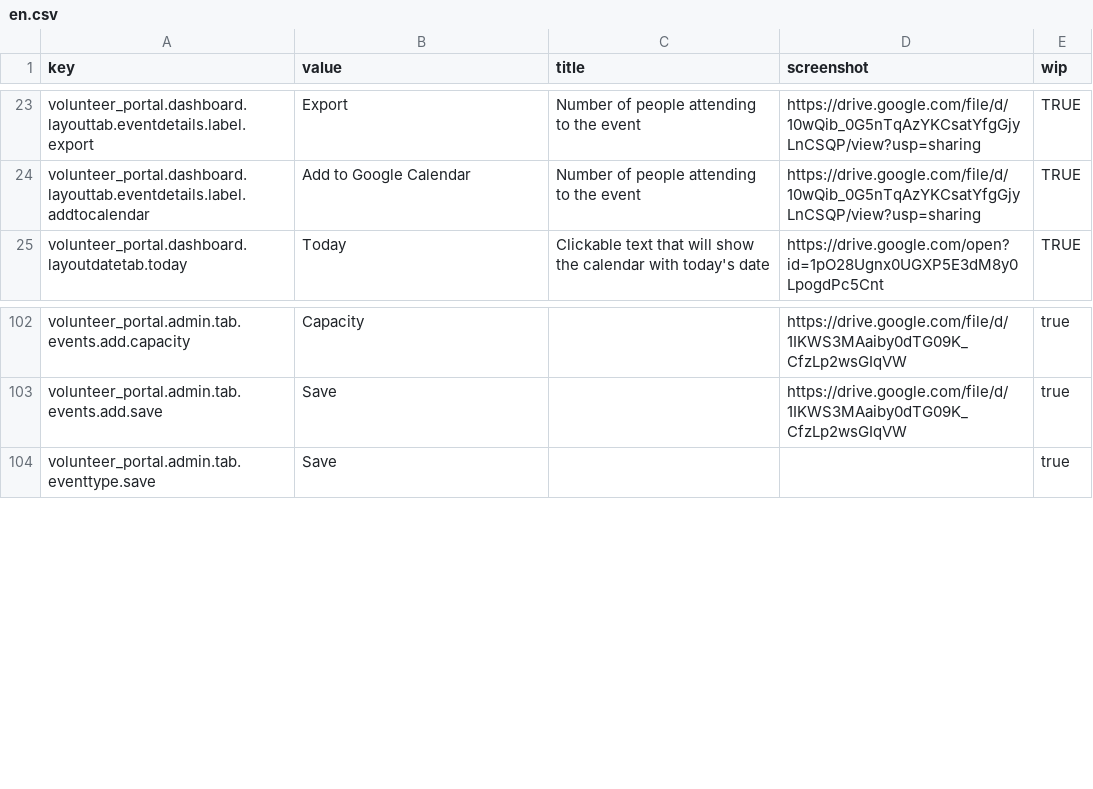
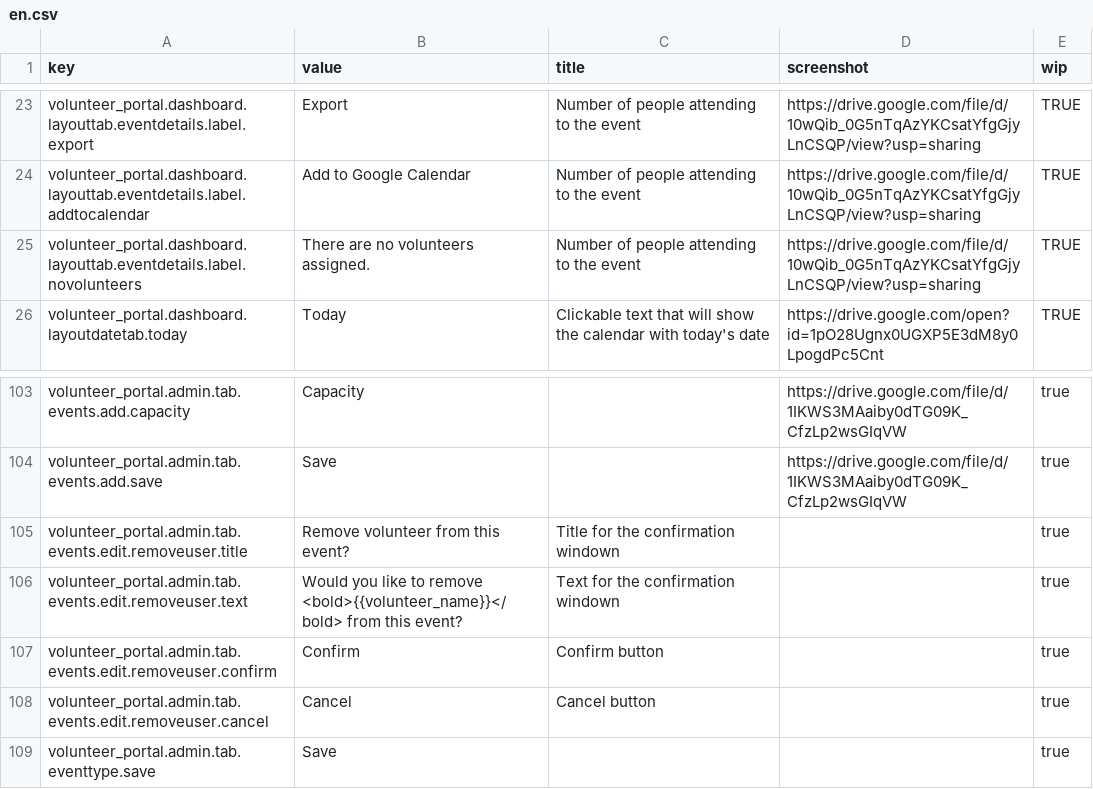
Before and after one commit to zendesk/volunteer_portal, a CSV file: config/locales/en.csv, drawn as a sheet; only a part is shown, gaps mark what is left out.

```diff
--- a/config/locales/en.csv
+++ b/config/locales/en.csv
@@ -24,2 +24,3 @@ volunteer_portal.dashboard.layouttab.eventdetails.label.export,Export,Number of
 volunteer_portal.dashboard.layouttab.eventdetails.label.addtocalendar,Add to Google Calendar,Number of people attending to the event,https://drive.google.com/file/d/10wQib_0G5nTqAzYKCsatYfgGjyLnCSQP/view?usp=sharing,TRUE
+volunteer_portal.dashboard.layouttab.eventdetails.label.novolunteers,There are no volunteers assigned.,Number of people attending to the event,https://drive.google.com/file/d/10wQib_0G5nTqAzYKCsatYfgGjyLnCSQP/view?usp=sharing,TRUE
 volunteer_portal.dashboard.layoutdatetab.today,Today,Clickable text that will show the calendar with today's date,https://drive.google.com/open?id=1pO28Ugnx0UGXP5E3dM8y0LpogdPc5Cnt,TRUE
@@ -103,2 +104,6 @@ volunteer_portal.admin.tab.events.add.capacity,Capacity,,https://drive.google.co
 volunteer_portal.admin.tab.events.add.save,Save,,https://drive.google.com/file/d/1IKWS3MAaiby0dTG09K_CfzLp2wsGIqVW,true
+volunteer_portal.admin.tab.events.edit.removeuser.title,Remove volunteer from this event?,Title for the confirmation windown,,true
+volunteer_portal.admin.tab.events.edit.removeuser.text,Would you like to remove <bold>{{volunteer_name}}</bold> from this event?,Text for the confirmation windown,,true
+volunteer_portal.admin.tab.events.edit.removeuser.confirm,Confirm,Confirm button,,true
+volunteer_portal.admin.tab.events.edit.removeuser.cancel,Cancel,Cancel button,,true
 volunteer_portal.admin.tab.eventtype.save,Save,,,true
```
Also changed, not shown: 5 other files.
